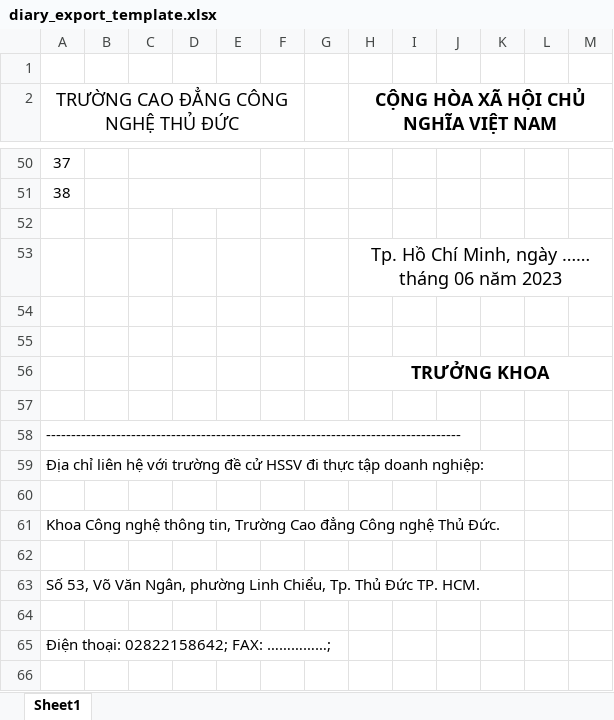
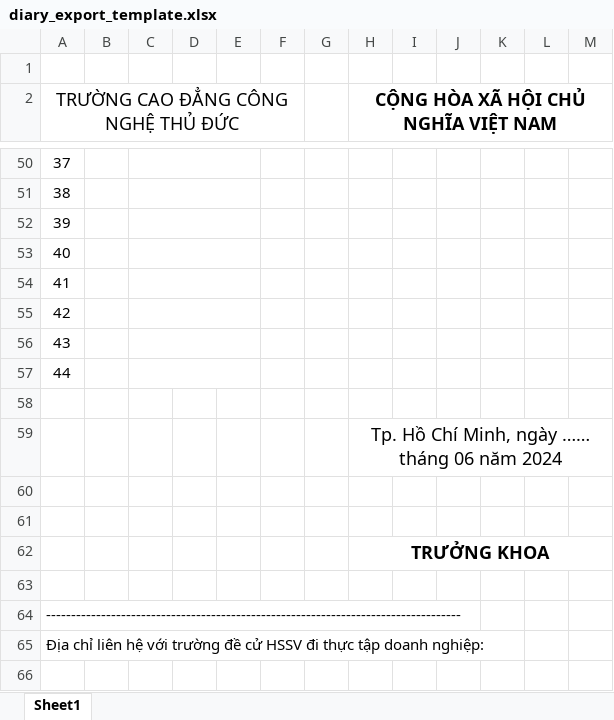
Before and after one commit to tailieuweb/project-fit, an Excel workbook: 2-source/storage/app/public/diary_export_template.xlsx, sheet Sheet1, drawn as a sheet; only a part is shown, gaps mark what is left out; the shorter side is filled out with more unchanged rows; values as stored, in another font and other column widths than the file's, no borders; addresses are those after the commit; the diff names each change by its address in the sheet, - before the commit and + after, or states it on an @@ line.

```diff
--- a/2-source/storage/app/public/diary_export_template.xlsx (sheet Sheet1)
+++ b/2-source/storage/app/public/diary_export_template.xlsx (sheet Sheet1)
@@ column A renumbered from row 52 down @@
+C52:E52 merged
+row 53: 40
+row 54: 41
+row 55: 42
+row 56: 43
+row 57: 44
+row 58: (empty)
-H59: Tp. Hồ Chí Minh, ngày …… tháng 06 năm 2023
+H59: Tp. Hồ Chí Minh, ngày …… tháng 06 năm 2024
```
Also changed, not shown: 2-source/storage/app/public/course_export_template.xlsx, 2 other files.
